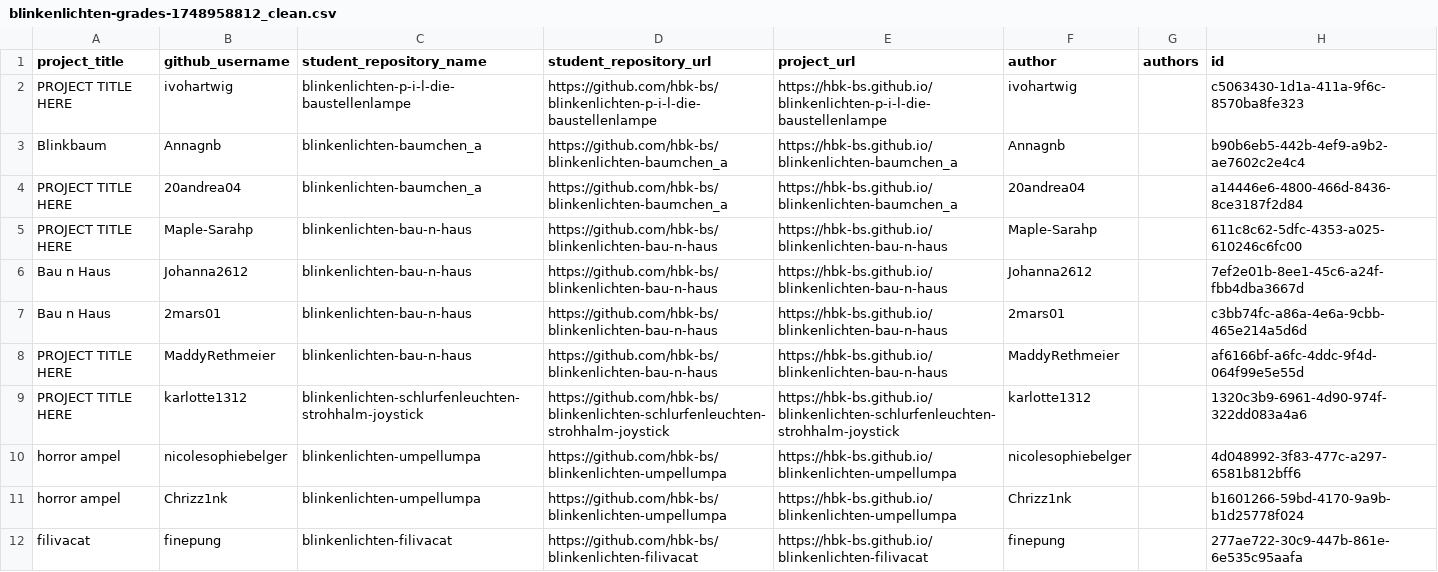
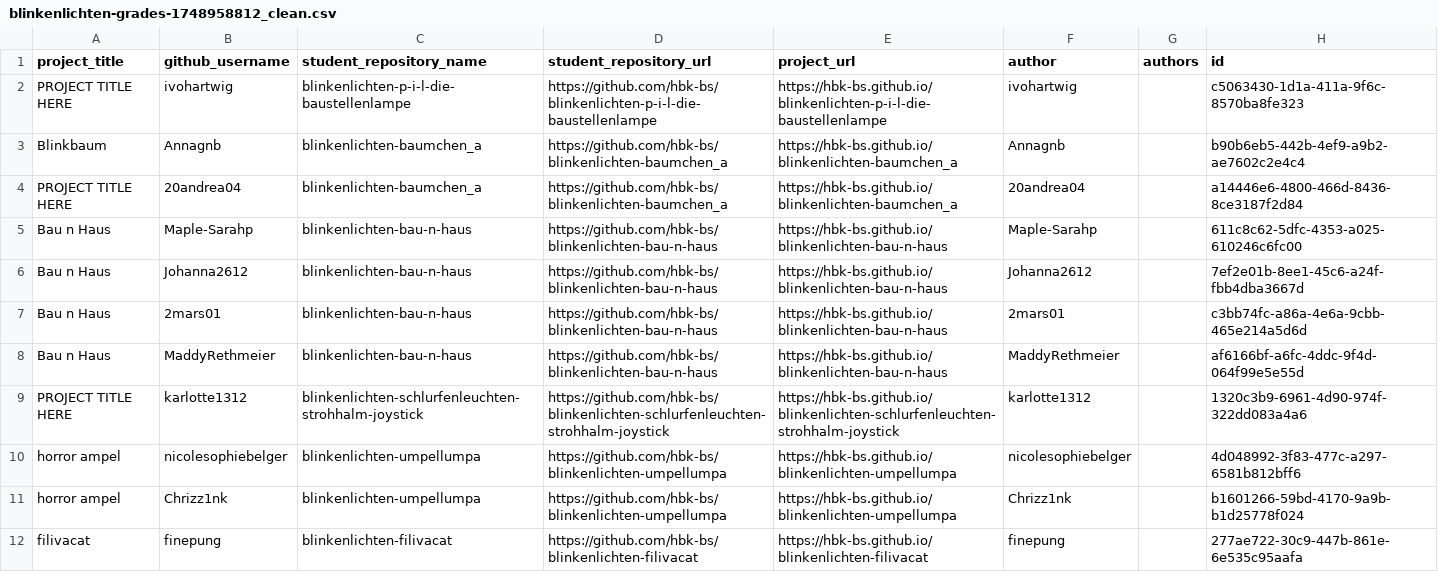
Before and after one commit to ivohartwig/rundgang2025, a CSV file: src/data/projects/blinkenlichten-grades-1748958812_clean.csv, drawn as a sheet; only a part is shown.

Commit message:
Update blinkenlichten-grades-1748958812_clean.csv

```diff
--- a/src/data/projects/blinkenlichten-grades-1748958812_clean.csv
+++ b/src/data/projects/blinkenlichten-grades-1748958812_clean.csv
@@ -4,6 +4,6 @@
 "PROJECT TITLE HERE","20andrea04","blinkenlichten-baumchen_a","https://github.com/hbk-bs/blinkenlichten-baumchen_a","https://hbk-bs.github.io/blinkenlichten-baumchen_a","20andrea04","","a14446e6-4800-466d-8436-8ce3187f2d84"
-"PROJECT TITLE HERE","Maple-Sarahp","blinkenlichten-bau-n-haus","https://github.com/hbk-bs/blinkenlichten-bau-n-haus","https://hbk-bs.github.io/blinkenlichten-bau-n-haus","Maple-Sarahp","","611c8c62-5dfc-4353-a025-610246c6fc00"
+"Bau n Haus","Maple-Sarahp","blinkenlichten-bau-n-haus","https://github.com/hbk-bs/blinkenlichten-bau-n-haus","https://hbk-bs.github.io/blinkenlichten-bau-n-haus","Maple-Sarahp","","611c8c62-5dfc-4353-a025-610246c6fc00"
 "Bau n Haus","Johanna2612","blinkenlichten-bau-n-haus","https://github.com/hbk-bs/blinkenlichten-bau-n-haus","https://hbk-bs.github.io/blinkenlichten-bau-n-haus","Johanna2612","","7ef2e01b-8ee1-45c6-a24f-fbb4dba3667d"
 "Bau n Haus","2mars01","blinkenlichten-bau-n-haus","https://github.com/hbk-bs/blinkenlichten-bau-n-haus","https://hbk-bs.github.io/blinkenlichten-bau-n-haus","2mars01","","c3bb74fc-a86a-4e6a-9cbb-465e214a5d6d"
-"PROJECT TITLE HERE","MaddyRethmeier","blinkenlichten-bau-n-haus","https://github.com/hbk-bs/blinkenlichten-bau-n-haus","https://hbk-bs.github.io/blinkenlichten-bau-n-haus","MaddyRethmeier","","af6166bf-a6fc-4ddc-9f4d-064f99e5e55d"
+"Bau n Haus","MaddyRethmeier","blinkenlichten-bau-n-haus","https://github.com/hbk-bs/blinkenlichten-bau-n-haus","https://hbk-bs.github.io/blinkenlichten-bau-n-haus","MaddyRethmeier","","af6166bf-a6fc-4ddc-9f4d-064f99e5e55d"
 "PROJECT TITLE HERE","karlotte1312","blinkenlichten-schlurfenleuchten-strohhalm-joystick","https://github.com/hbk-bs/blinkenlichten-schlurfenleuchten-strohhalm-joystick","https://hbk-bs.github.io/blinkenlichten-schlurfenleuchten-strohhalm-joystick","karlotte1312","","1320c3b9-6961-4d90-974f-322dd083a4a6"
```
